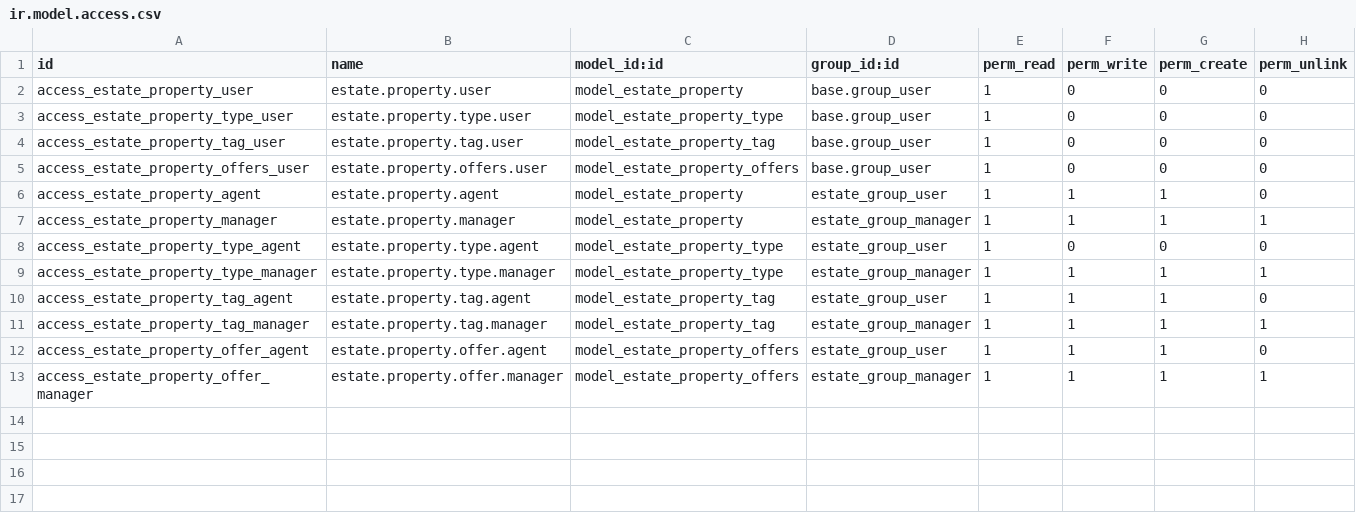
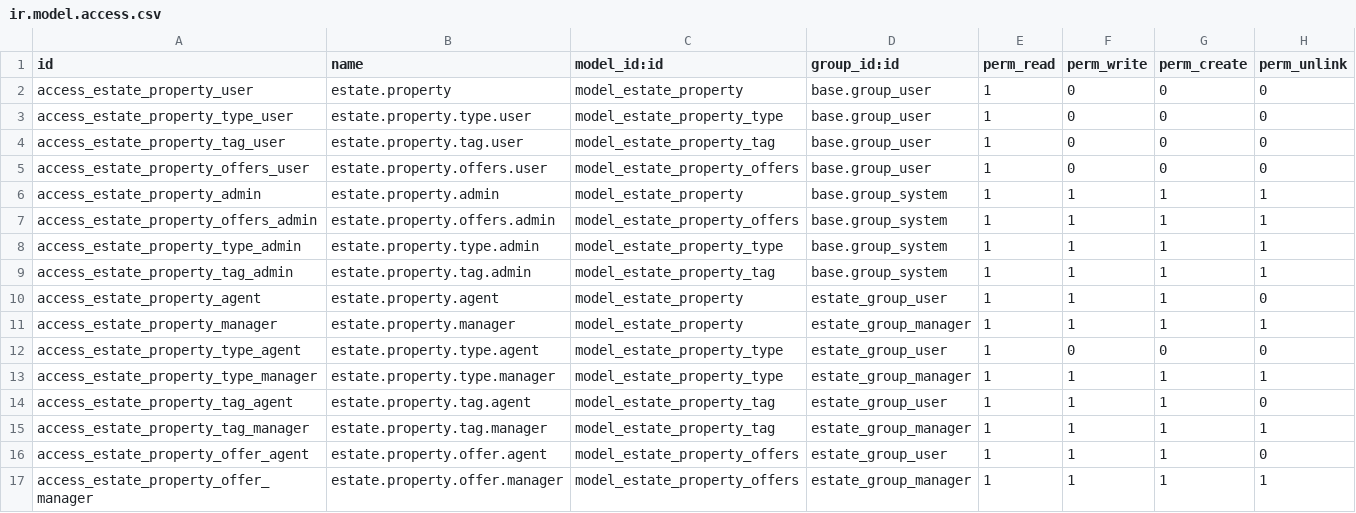
Before and after one commit to odoo-dev/tutorials, a CSV file: estate/security/ir.model.access.csv, drawn as a sheet.

```diff
--- a/estate/security/ir.model.access.csv
+++ b/estate/security/ir.model.access.csv
@@ -1,3 +1,3 @@
 id,name,model_id:id,group_id:id,perm_read,perm_write,perm_create,perm_unlink
-access_estate_property_user,estate.property.user,model_estate_property,base.group_user,1,0,0,0
+access_estate_property_user,estate.property,model_estate_property,base.group_user,1,0,0,0
 access_estate_property_type_user,estate.property.type.user,model_estate_property_type,base.group_user,1,0,0,0
@@ -5,2 +5,6 @@ access_estate_property_tag_user,estate.property.tag.user,model_estate_property_t
 access_estate_property_offers_user,estate.property.offers.user,model_estate_property_offers,base.group_user,1,0,0,0
+access_estate_property_admin,estate.property.admin,model_estate_property,base.group_system,1,1,1,1
+access_estate_property_offers_admin,estate.property.offers.admin,model_estate_property_offers,base.group_system,1,1,1,1
+access_estate_property_type_admin,estate.property.type.admin,model_estate_property_type,base.group_system,1,1,1,1
+access_estate_property_tag_admin,estate.property.tag.admin,model_estate_property_tag,base.group_system,1,1,1,1
 access_estate_property_agent,estate.property.agent,model_estate_property,estate_group_user,1,1,1,0
```
Also changed, not shown: 6 other files.
